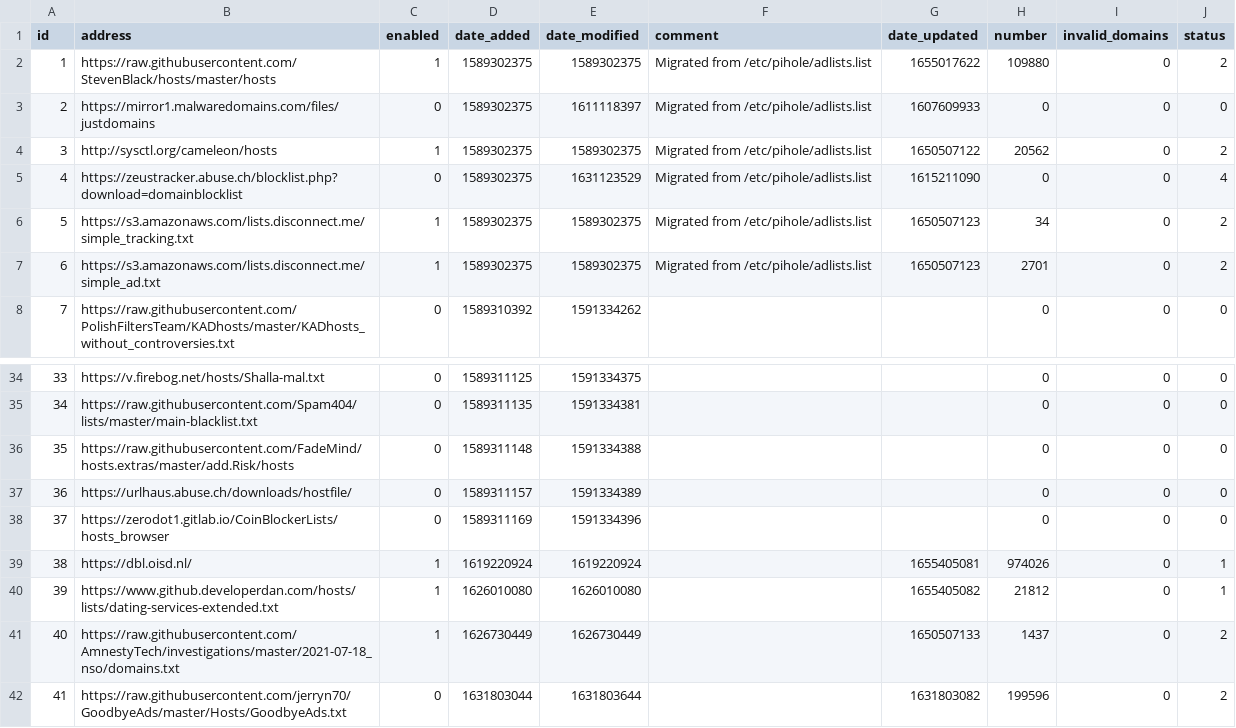
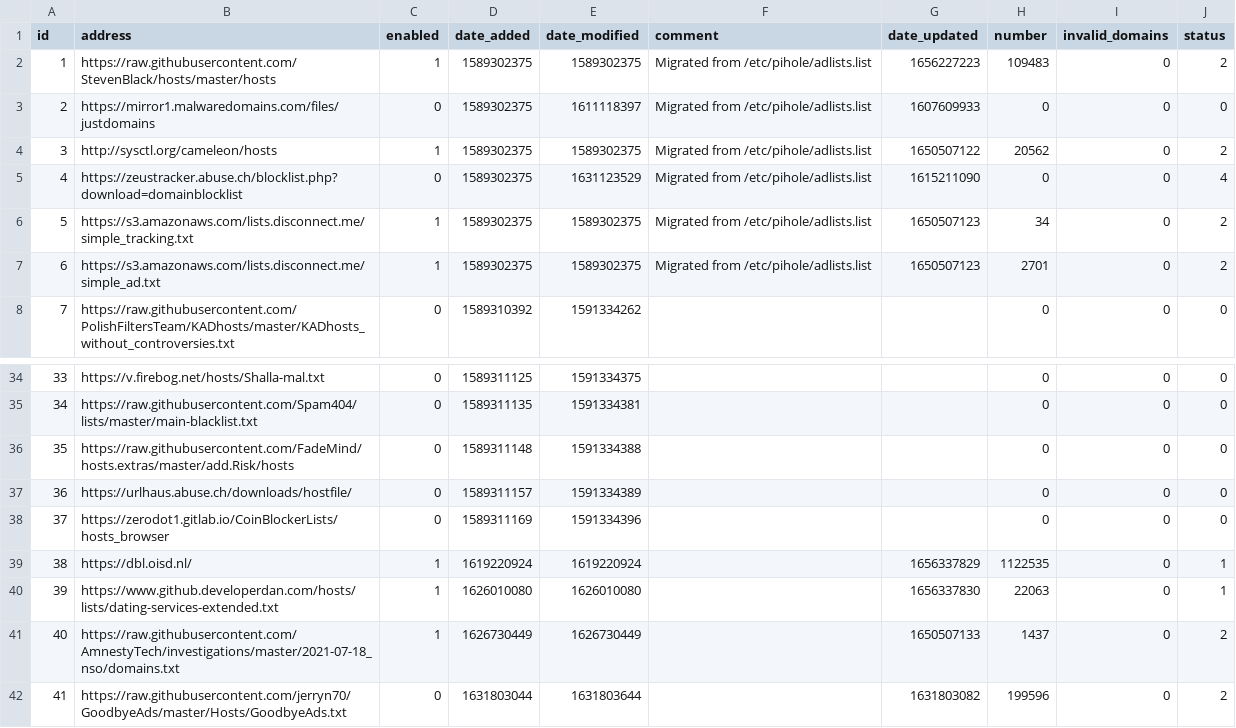
Before and after one commit to sloannin/piholelists, a CSV file: adlist.csv, drawn as a sheet; only a part is shown, gaps mark what is left out.

Commit message:
Updated June 27, 2022  9:50AM

```diff
--- a/adlist.csv
+++ b/adlist.csv
@@ -1,3 +1,3 @@
 id,address,enabled,date_added,date_modified,comment,date_updated,number,invalid_domains,status
-1,https://raw.githubusercontent.com/StevenBlack/hosts/master/hosts,1,1589302375,1589302375,"Migrated from /etc/pihole/adlists.list",1655017622,109880,0,2
+1,https://raw.githubusercontent.com/StevenBlack/hosts/master/hosts,1,1589302375,1589302375,"Migrated from /etc/pihole/adlists.list",1656227223,109483,0,2
 2,https://mirror1.malwaredomains.com/files/justdomains,0,1589302375,1611118397,"Migrated from /etc/pihole/adlists.list",1607609933,0,0,0
@@ -38,4 +38,4 @@ id,address,enabled,date_added,date_modified,comment,date_updated,number,invalid_
 37,https://zerodot1.gitlab.io/CoinBlockerLists/hosts_browser,0,1589311169,1591334396,"","",0,0,0
-38,https://dbl.oisd.nl/,1,1619220924,1619220924,"",1655405081,974026,0,1
-39,https://www.github.developerdan.com/hosts/lists/dating-services-extended.txt,1,1626010080,1626010080,"",1655405082,21812,0,1
+38,https://dbl.oisd.nl/,1,1619220924,1619220924,"",1656337829,1122535,0,1
+39,https://www.github.developerdan.com/hosts/lists/dating-services-extended.txt,1,1626010080,1626010080,"",1656337830,22063,0,1
 40,https://raw.githubusercontent.com/AmnestyTech/investigations/master/2021-07-18_nso/domains.txt,1,1626730449,1626730449,"",1650507133,1437,0,2
```
